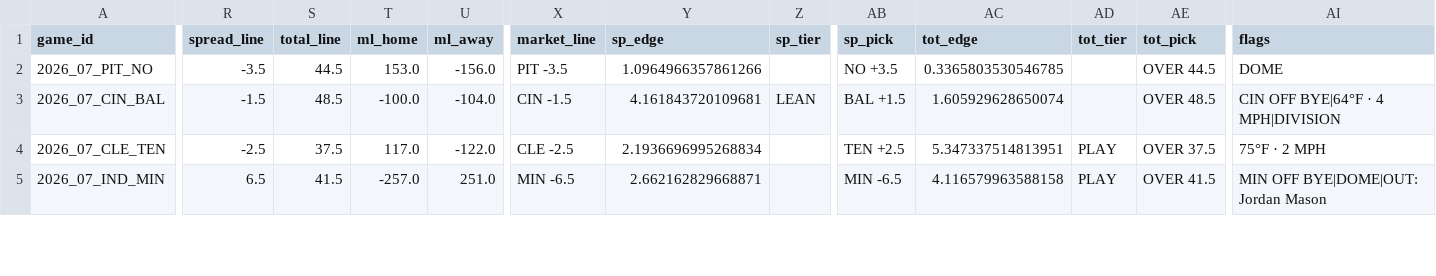
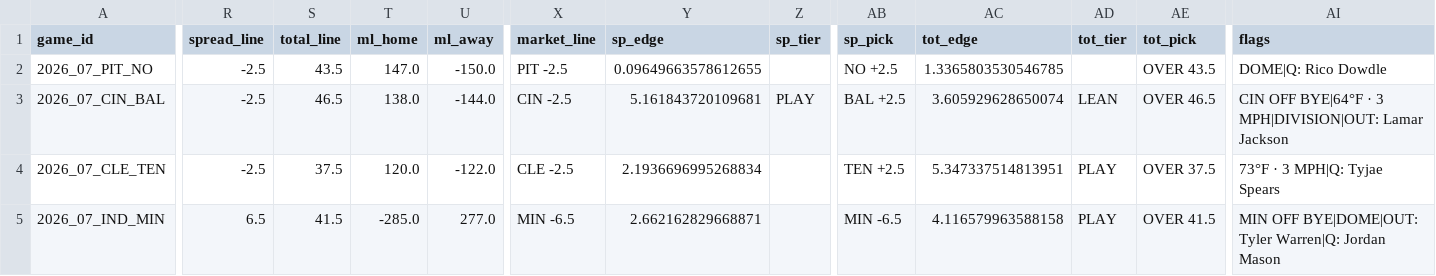
Before and after one commit to AndyCor1097/algohub-nfl, a CSV file: picks/2026_wk07.csv, drawn as a sheet; only a part is shown, gaps mark what is left out; the diff covers the shown part only; the diff names each change by its address in the sheet, - before the commit and + after, or states it on an @@ line.

Commit message:
auto: week 7 Sun 09:21

```diff
--- a/picks/2026_wk07.csv
+++ b/picks/2026_wk07.csv
-R2 (spread_line): -3.5
+R2 (spread_line): -2.5
-S2 (total_line): 44.5
+S2 (total_line): 43.5
-T2 (ml_home): 153.0
+T2 (ml_home): 147.0
-U2 (ml_away): -156.0
+U2 (ml_away): -150.0
-X2 (market_line): PIT -3.5
+X2 (market_line): PIT -2.5
-Y2 (sp_edge): 1.0964966357861266
+Y2 (sp_edge): 0.09649663578612655
-AB2 (sp_pick): NO +3.5
+AB2 (sp_pick): NO +2.5
-AC2 (tot_edge): 0.3365803530546785
+AC2 (tot_edge): 1.3365803530546785
-AE2 (tot_pick): OVER 44.5
+AE2 (tot_pick): OVER 43.5
-AI2 (flags): DOME
+AI2 (flags): DOME|Q: Rico Dowdle
-R3 (spread_line): -1.5
+R3 (spread_line): -2.5
-S3 (total_line): 48.5
+S3 (total_line): 46.5
-T3 (ml_home): -100.0
+T3 (ml_home): 138.0
-U3 (ml_away): -104.0
+U3 (ml_away): -144.0
-X3 (market_line): CIN -1.5
+X3 (market_line): CIN -2.5
-Y3 (sp_edge): 4.161843720109681
+Y3 (sp_edge): 5.161843720109681
-Z3 (sp_tier): LEAN
+Z3 (sp_tier): PLAY
-AB3 (sp_pick): BAL +1.5
+AB3 (sp_pick): BAL +2.5
-AC3 (tot_edge): 1.605929628650074
+AC3 (tot_edge): 3.605929628650074
-AD3 (tot_tier): (empty)
+AD3 (tot_tier): LEAN
-AE3 (tot_pick): OVER 48.5
+AE3 (tot_pick): OVER 46.5
-AI3 (flags): CIN OFF BYE|64°F · 4 MPH|DIVISION
+AI3 (flags): CIN OFF BYE|64°F · 3 MPH|DIVISION|OUT: Lamar Jackson
-T4 (ml_home): 117.0
+T4 (ml_home): 120.0
-AI4 (flags): 75°F · 2 MPH
+AI4 (flags): 73°F · 3 MPH|Q: Tyjae Spears
-T5 (ml_home): -257.0
+T5 (ml_home): -285.0
-U5 (ml_away): 251.0
+U5 (ml_away): 277.0
-AI5 (flags): MIN OFF BYE|DOME|OUT: Jordan Mason
+AI5 (flags): MIN OFF BYE|DOME|OUT: Tyler Warren|Q: Jordan Mason
```
Also changed, not shown: 75 edited cells elsewhere in this file, 4 other files.
